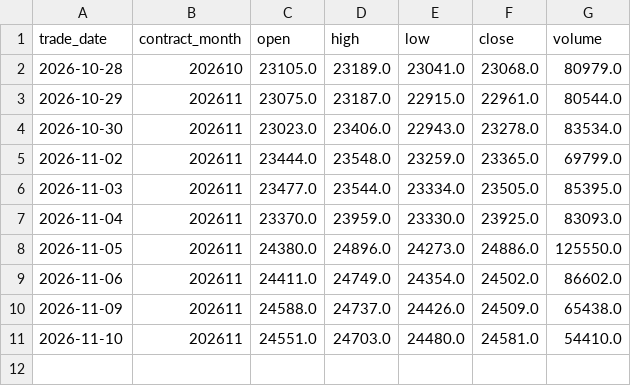
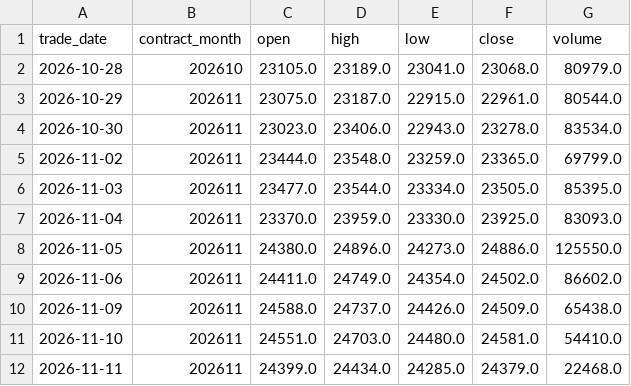
Before and after one commit to leichanseng-bit/hsi-futures-tracker, a CSV file: hsi_futures_1d.csv, drawn as a sheet; the diff names each change by its address in the sheet, - before the commit and + after, or states it on an @@ line.

```diff
--- a/hsi_futures_1d.csv
+++ b/hsi_futures_1d.csv
+row 12: 2026-11-11 | 202611 | 24399.0 | 24434.0 | 24285.0 | 24379.0 | 22468.0
```
Also changed, not shown: hsi_futures_15m.csv, hsi_futures_1h.csv, 9 other files.
